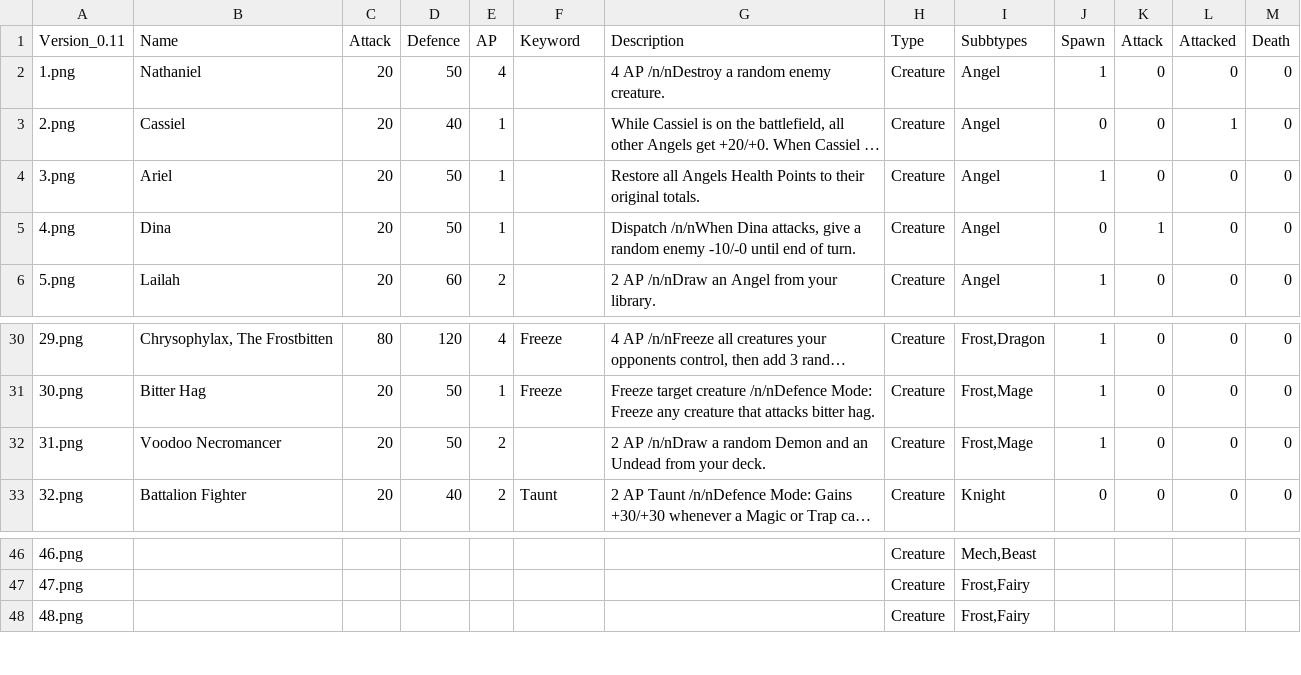
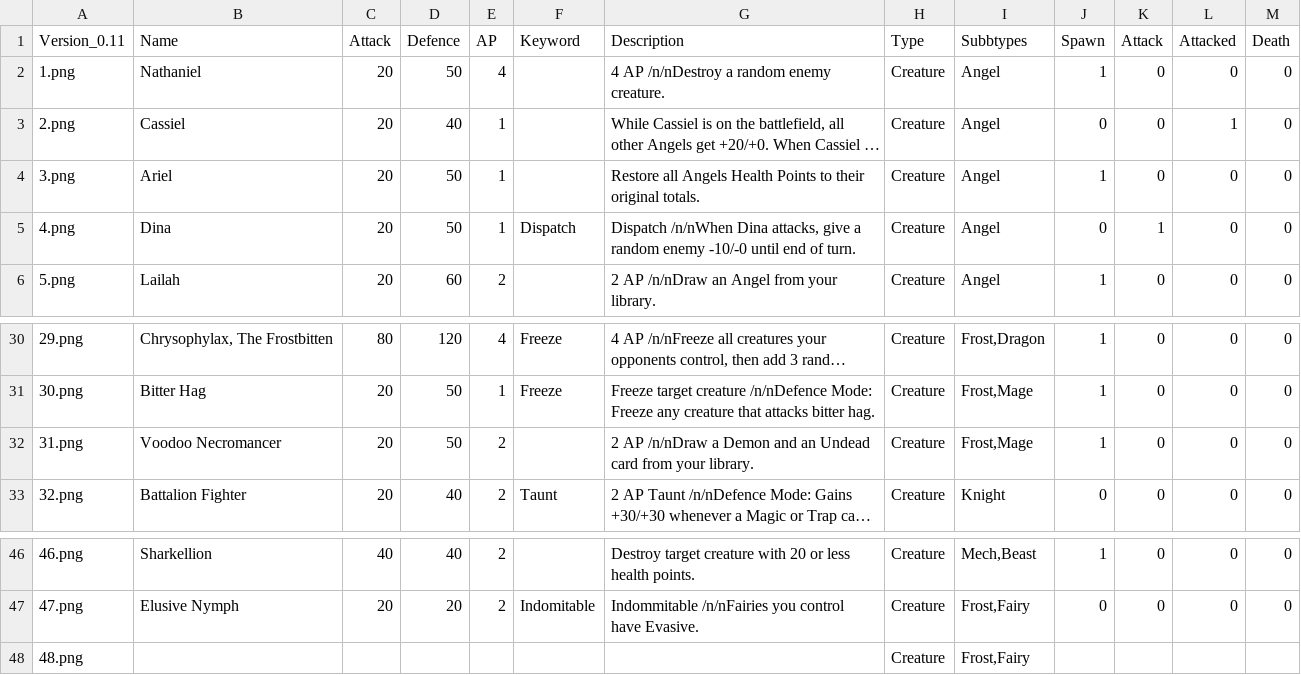
Before and after one commit to jonbruce2002/CardGame, a CSV file: CardStats.csv, drawn as a sheet; only a part is shown, gaps mark what is left out; long unchanged cells end in …; the diff covers the shown part only; the diff names each change by its address in the sheet, - before the commit and + after, or states it on an @@ line.

```diff
--- a/CardStats.csv
+++ b/CardStats.csv
-F5 (Keyword): (empty)
+F5 (Keyword): Dispatch
-G32 (Description): …/n/nDraw a random Demon and an Undead from your deck.
+G32 (Description): …/n/nDraw a Demon and an Undead card from your library.
-B46 (Name): (empty)
+B46 (Name): Sharkellion
-C46 (Attack): (empty)
+C46 (Attack): 40
-D46 (Defence): (empty)
+D46 (Defence): 40
-E46:E47 (AP): (empty)
+E46:E47 (AP): 2
-G46 (Description): (empty)
+G46 (Description): Destroy target creature with 20 or less health points.
-J46 (Spawn): (empty)
+J46 (Spawn): 1
-K46:K47 (Attack): (empty)
+K46:K47 (Attack): 0
-L46:L47 (Attacked): (empty)
+L46:L47 (Attacked): 0
-M46:M47 (Death): (empty)
+M46:M47 (Death): 0
-B47 (Name): (empty)
+B47 (Name): Elusive Nymph
-C47 (Attack): (empty)
+C47 (Attack): 20
-D47 (Defence): (empty)
+D47 (Defence): 20
-F47 (Keyword): (empty)
+F47 (Keyword): Indomitable
-G47 (Description): (empty)
+G47 (Description): Indommitable /n/nFairies you control have Evasive.
-J47 (Spawn): (empty)
+J47 (Spawn): 0
```
Also changed, not shown: 40 edited cells elsewhere in this file, 1 other file.
